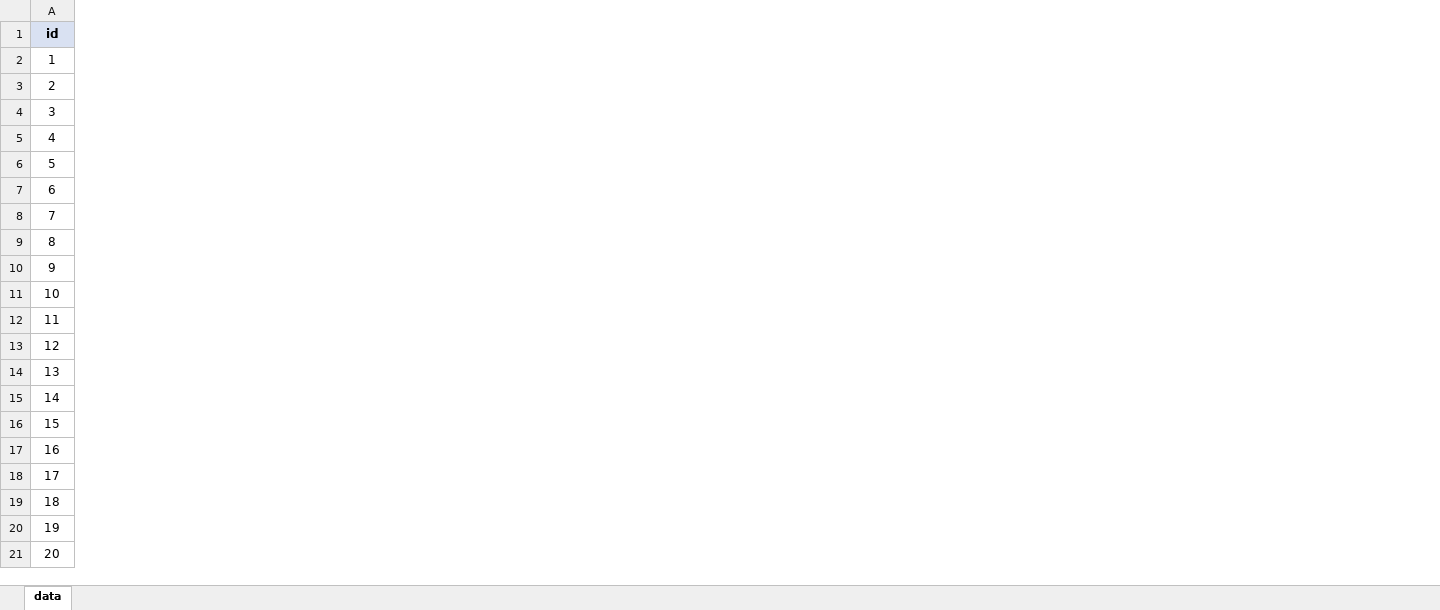
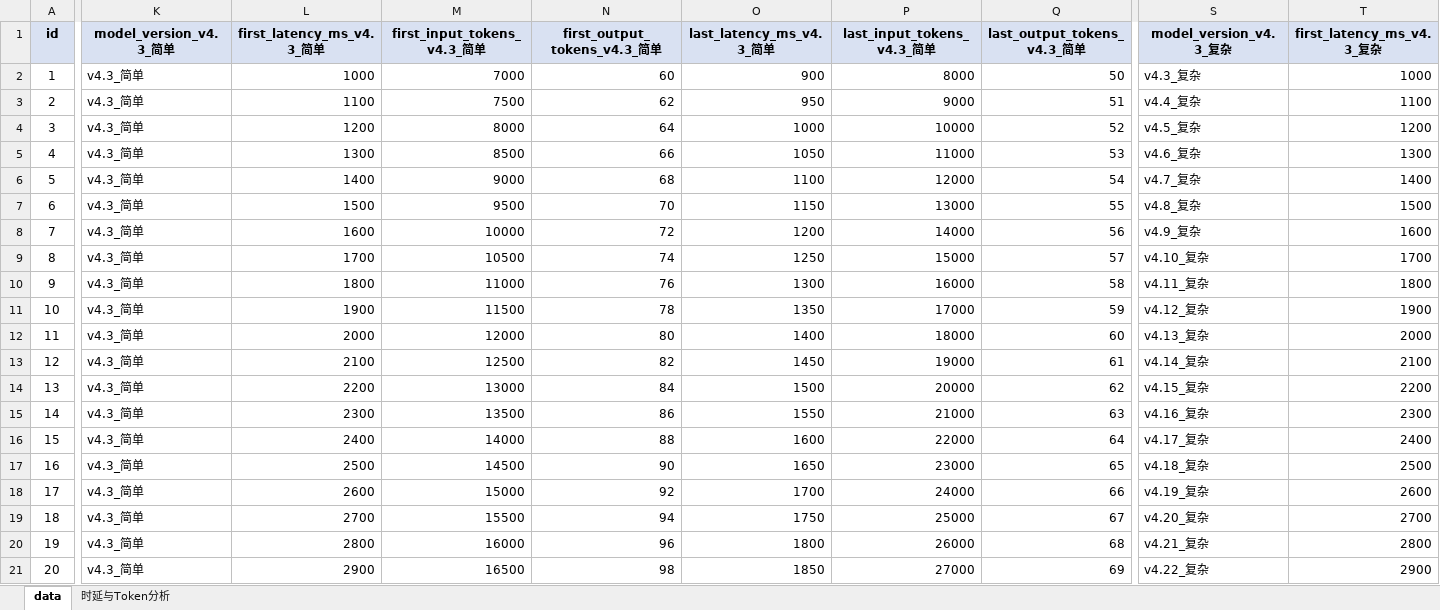
Before and after one commit to KingOfPrograms/my_work, an Excel workbook: test_data_template.xlsx, sheet data, drawn as a sheet; only a part is shown, gaps mark what is left out; values as stored, in another font and other column widths than the file's, no borders; the diff covers the shown part only; the diff names each change by its address in the sheet, - before the commit and + after, or states it on an @@ line.

```diff
--- a/test_data_template.xlsx (sheet data)
+++ b/test_data_template.xlsx (sheet data)
+sheet tab: 时延与Token分析
+column K (model_version_v4.3_简单), rows 2-21: all v4.3_简单
+column L (first_latency_ms_v4.3_简单), rows 2-21: 1000 | 1100 | 1200 | 1300 | 1400 | 1500 | 1600 | 1700 | 1800 | 1900 | 2000 | 2100 | 2200 | 2300 | 2400 | 2500 | 2600 | 2700 | 2800 | 2900
+column M (first_input_tokens_v4.3_简单), rows 2-21: 7000 | 7500 | 8000 | 8500 | 9000 | 9500 | 10000 | 10500 | 11000 | 11500 | 12000 | 12500 | 13000 | 13500 | 14000 | 14500 | 15000 | 15500 | 16000 | 16500
+column N (first_output_tokens_v4.3_简单), rows 2-21: 60 | 62 | 64 | 66 | 68 | 70 | 72 | 74 | 76 | 78 | 80 | 82 | 84 | 86 | 88 | 90 | 92 | 94 | 96 | 98
+column O (last_latency_ms_v4.3_简单), rows 2-21: 900 | 950 | 1000 | 1050 | 1100 | 1150 | 1200 | 1250 | 1300 | 1350 | 1400 | 1450 | 1500 | 1550 | 1600 | 1650 | 1700 | 1750 | 1800 | 1850
+column P (last_input_tokens_v4.3_简单), rows 2-21: 8000 | 9000 | 10000 | 11000 | 12000 | 13000 | 14000 | 15000 | 16000 | 17000 | 18000 | 19000 | 20000 | 21000 | 22000 | 23000 | 24000 | 25000 | 26000 | 27000
+column Q (last_output_tokens_v4.3_简单), rows 2-21: 50 | 51 | 52 | 53 | 54 | 55 | 56 | 57 | 58 | 59 | 60 | 61 | 62 | 63 | 64 | 65 | 66 | 67 | 68 | 69
+column S (model_version_v4.3_复杂), rows 2-21: v4.3_复杂 | v4.4_复杂 | v4.5_复杂 | v4.6_复杂 | v4.7_复杂 | v4.8_复杂 | v4.9_复杂 | v4.10_复杂 | v4.11_复杂 | v4.12_复杂 | v4.13_复杂 | v4.14_复杂 | v4.15_复杂 | v4.16_复杂 | v4.17_复杂 | v4.18_复杂 | v4.19_复杂 | v4.20_复杂 | v4.21_复杂 | v4.22_复杂
+column T (first_latency_ms_v4.3_复杂), rows 2-21: 1000 | 1100 | 1200 | 1300 | 1400 | 1500 | 1600 | 1700 | 1800 | 1900 | 2000 | 2100 | 2200 | 2300 | 2400 | 2500 | 2600 | 2700 | 2800 | 2900
```
Also changed, not shown: 5 added columns elsewhere in this sheet, 2 other files.
